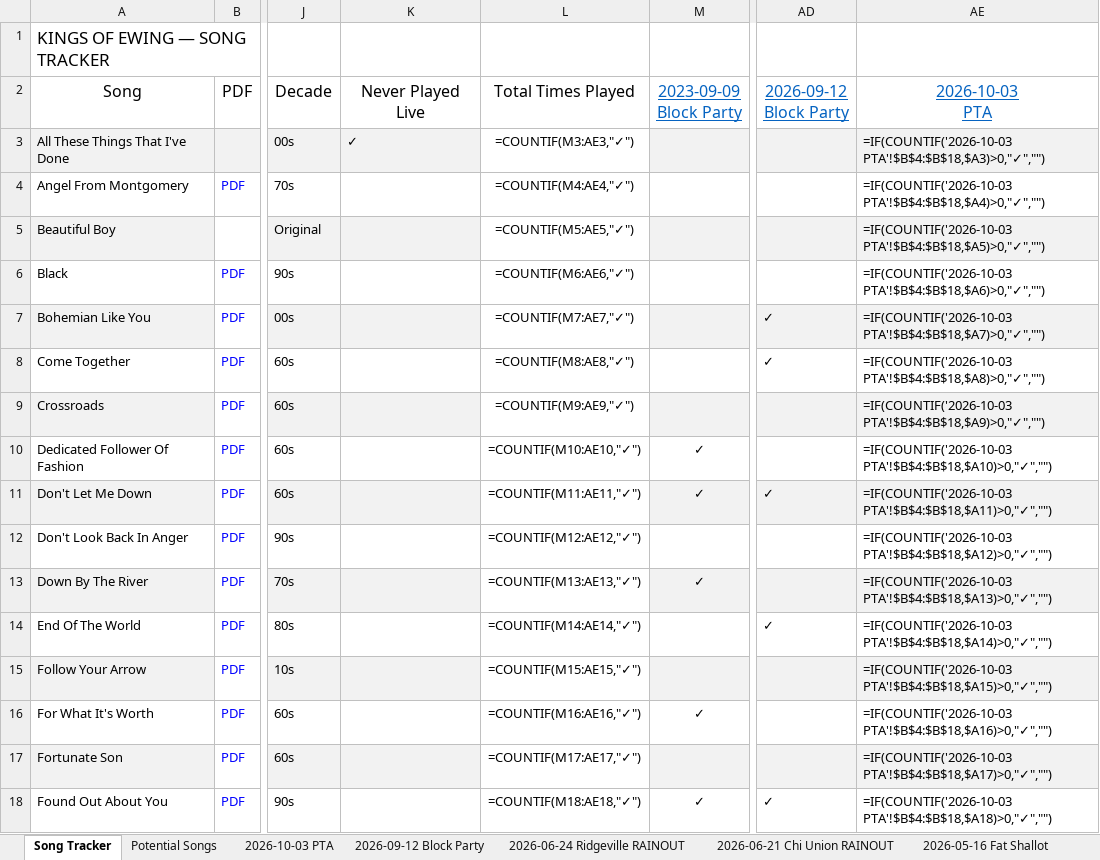
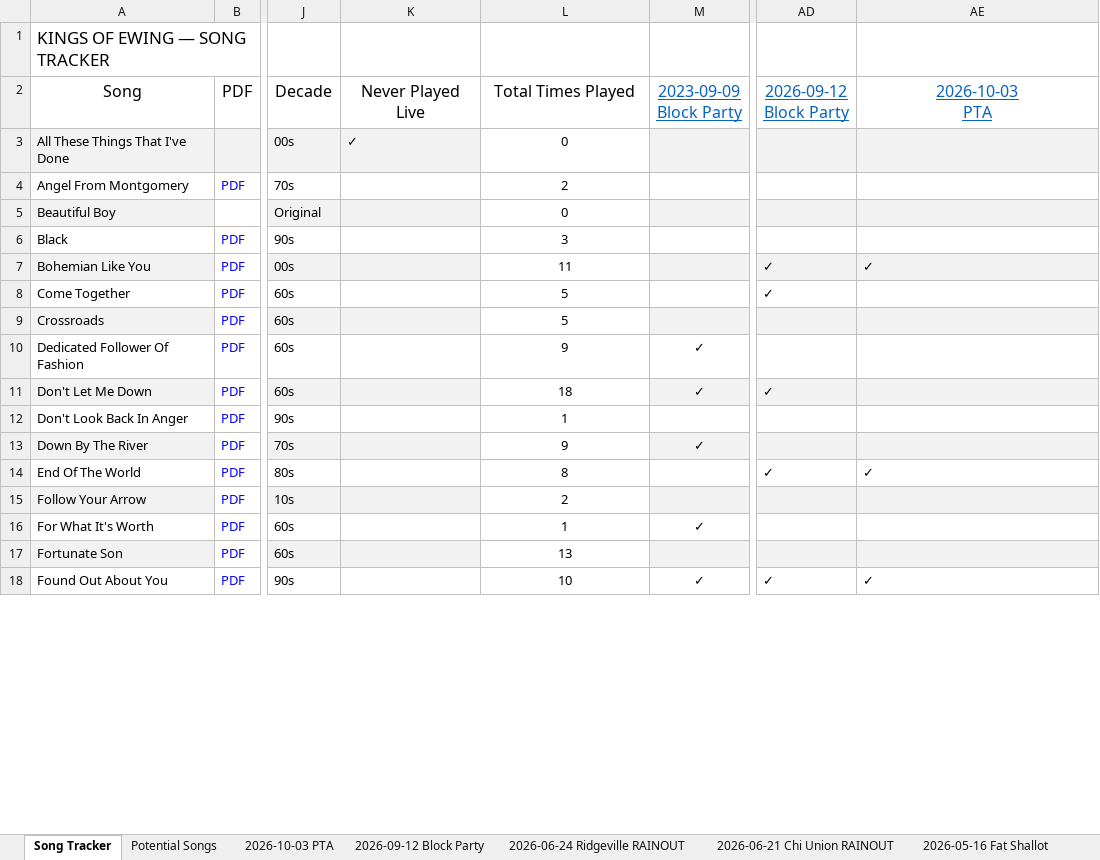
Before and after one commit to kingsofewing/rock, an Excel workbook: docs/setlists/Kings_of_Ewing_Setlists.xlsx, sheet Song Tracker, drawn as a sheet; only a part is shown, gaps mark what is left out; values as stored, in another font and other column widths than the file's, no borders; formulas without a stored value are shown as written; the diff covers the shown part only; the diff names each change by its address in the sheet, - before the commit and + after, or states it on an @@ line.

```diff
--- a/docs/setlists/Kings_of_Ewing_Setlists.xlsx (sheet Song Tracker)
+++ b/docs/setlists/Kings_of_Ewing_Setlists.xlsx (sheet Song Tracker)
-L3: =COUNTIF(M3:AE3,"✓")
+L3: 0
-AE3: =IF(COUNTIF('2026-10-03 PTA'!$B$4:$B$18,$A3)>0,"✓","")
+AE3: (empty)
-L4: =COUNTIF(M4:AE4,"✓")
+L4: 2
-AE4: =IF(COUNTIF('2026-10-03 PTA'!$B$4:$B$18,$A4)>0,"✓","")
+AE4: (empty)
-L5: =COUNTIF(M5:AE5,"✓")
+L5: 0
-AE5: =IF(COUNTIF('2026-10-03 PTA'!$B$4:$B$18,$A5)>0,"✓","")
+AE5: (empty)
-L6: =COUNTIF(M6:AE6,"✓")
+L6: 3
-AE6: =IF(COUNTIF('2026-10-03 PTA'!$B$4:$B$18,$A6)>0,"✓","")
+AE6: (empty)
-L7: =COUNTIF(M7:AE7,"✓")
+L7: 11
-AE7: =IF(COUNTIF('2026-10-03 PTA'!$B$4:$B$18,$A7)>0,"✓","")
+AE7: ✓
-L8: =COUNTIF(M8:AE8,"✓")
+L8: 5
-AE8: =IF(COUNTIF('2026-10-03 PTA'!$B$4:$B$18,$A8)>0,"✓","")
+AE8: (empty)
-L9: =COUNTIF(M9:AE9,"✓")
+L9: 5
-AE9: =IF(COUNTIF('2026-10-03 PTA'!$B$4:$B$18,$A9)>0,"✓","")
+AE9: (empty)
-L10: =COUNTIF(M10:AE10,"✓")
+L10: 9
-AE10: =IF(COUNTIF('2026-10-03 PTA'!$B$4:$B$18,$A10)>0,"✓","")
+AE10: (empty)
-L11: =COUNTIF(M11:AE11,"✓")
+L11: 18
-AE11: =IF(COUNTIF('2026-10-03 PTA'!$B$4:$B$18,$A11)>0,"✓","")
+AE11: (empty)
-L12: =COUNTIF(M12:AE12,"✓")
+L12: 1
-AE12: =IF(COUNTIF('2026-10-03 PTA'!$B$4:$B$18,$A12)>0,"✓","")
+AE12: (empty)
-L13: =COUNTIF(M13:AE13,"✓")
+L13: 9
-AE13: =IF(COUNTIF('2026-10-03 PTA'!$B$4:$B$18,$A13)>0,"✓","")
+AE13: (empty)
-L14: =COUNTIF(M14:AE14,"✓")
+L14: 8
-AE14: =IF(COUNTIF('2026-10-03 PTA'!$B$4:$B$18,$A14)>0,"✓","")
+AE14: ✓
-L15: =COUNTIF(M15:AE15,"✓")
+L15: 2
-AE15: =IF(COUNTIF('2026-10-03 PTA'!$B$4:$B$18,$A15)>0,"✓","")
+AE15: (empty)
-L16: =COUNTIF(M16:AE16,"✓")
+L16: 1
-AE16: =IF(COUNTIF('2026-10-03 PTA'!$B$4:$B$18,$A16)>0,"✓","")
+AE16: (empty)
-L17: =COUNTIF(M17:AE17,"✓")
+L17: 13
-AE17: =IF(COUNTIF('2026-10-03 PTA'!$B$4:$B$18,$A17)>0,"✓","")
+AE17: (empty)
-L18: =COUNTIF(M18:AE18,"✓")
+L18: 10
-AE18: =IF(COUNTIF('2026-10-03 PTA'!$B$4:$B$18,$A18)>0,"✓","")
+AE18: ✓
```
Also changed, not shown: 64 edited cells elsewhere in this sheet, sheet 2026-06-21 Chi Union RAINOUT, sheet 2026-10-03 PTA, sheet 2024-09-07 Block Party, sheet 2025-06-25 American Legion, sheet 2024-08-10 Fat Shallot, sheet 2023-09-09 Block Party, 15 more sheets, 2 other files.
